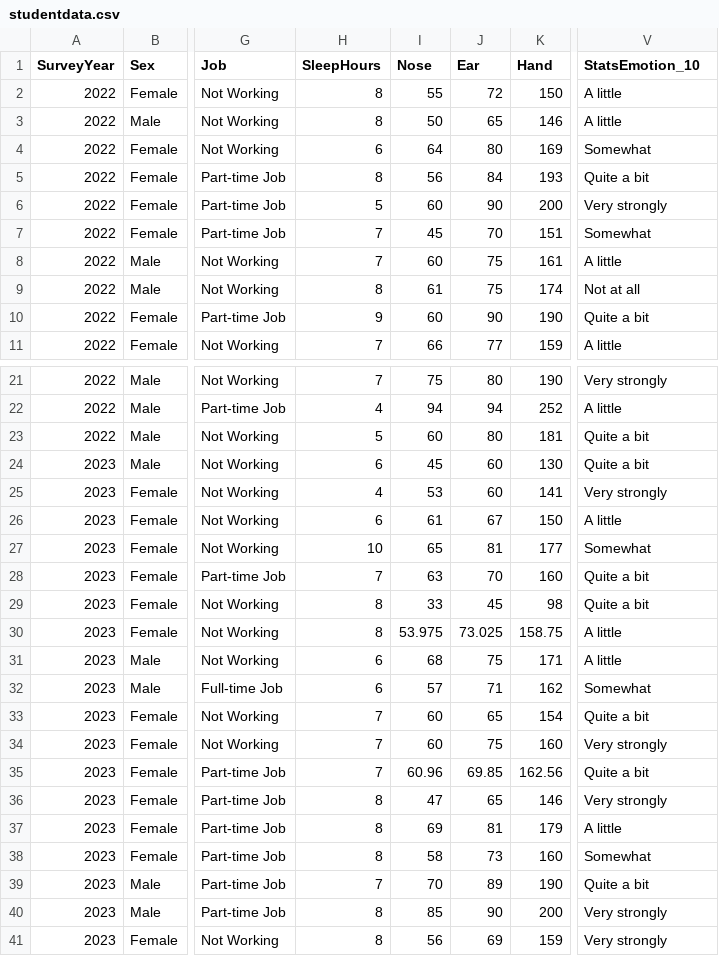
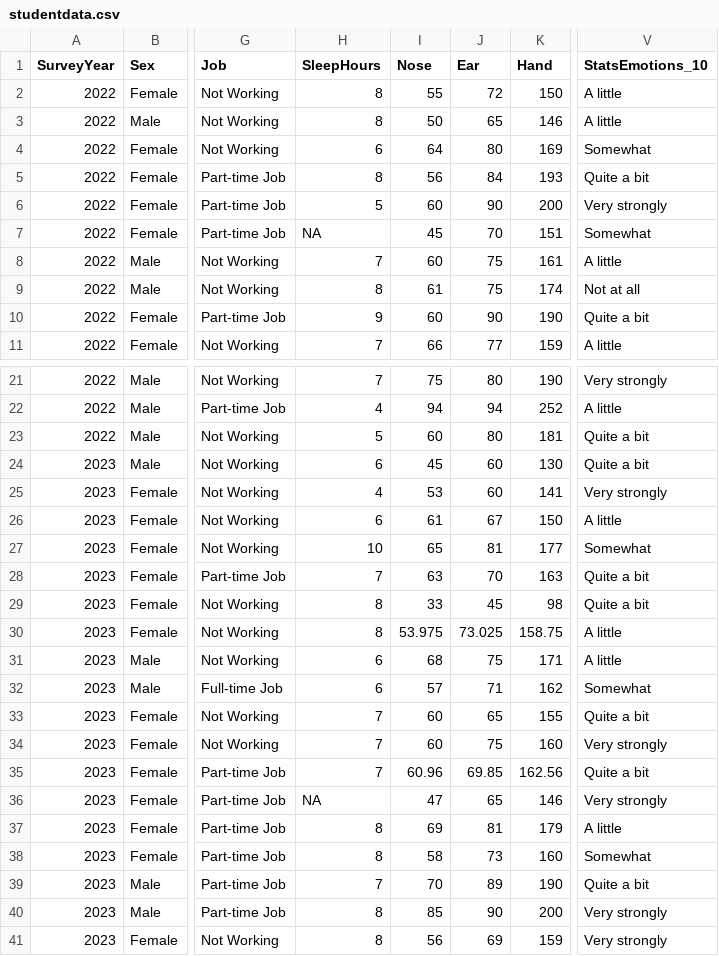
Before and after one commit to smburns47/statistical-mindset, a CSV file: docs/data/studentdata.csv, drawn as a sheet; only a part is shown, gaps mark what is left out; the diff names each change by its address in the sheet, - before the commit and + after, or states it on an @@ line.

```diff
--- a/docs/data/studentdata.csv
+++ b/docs/data/studentdata.csv
-V1: StatsEmotion_10
+V1: StatsEmotions_10
-H7 (SleepHours): 7
+H7 (SleepHours): NA
-K28 (Hand): 160
+K28 (Hand): 163
-K33 (Hand): 154
+K33 (Hand): 155
-H36 (SleepHours): 8
+H36 (SleepHours): NA
```
Also changed, not shown: data/studentdata.csv, 5 other files.
